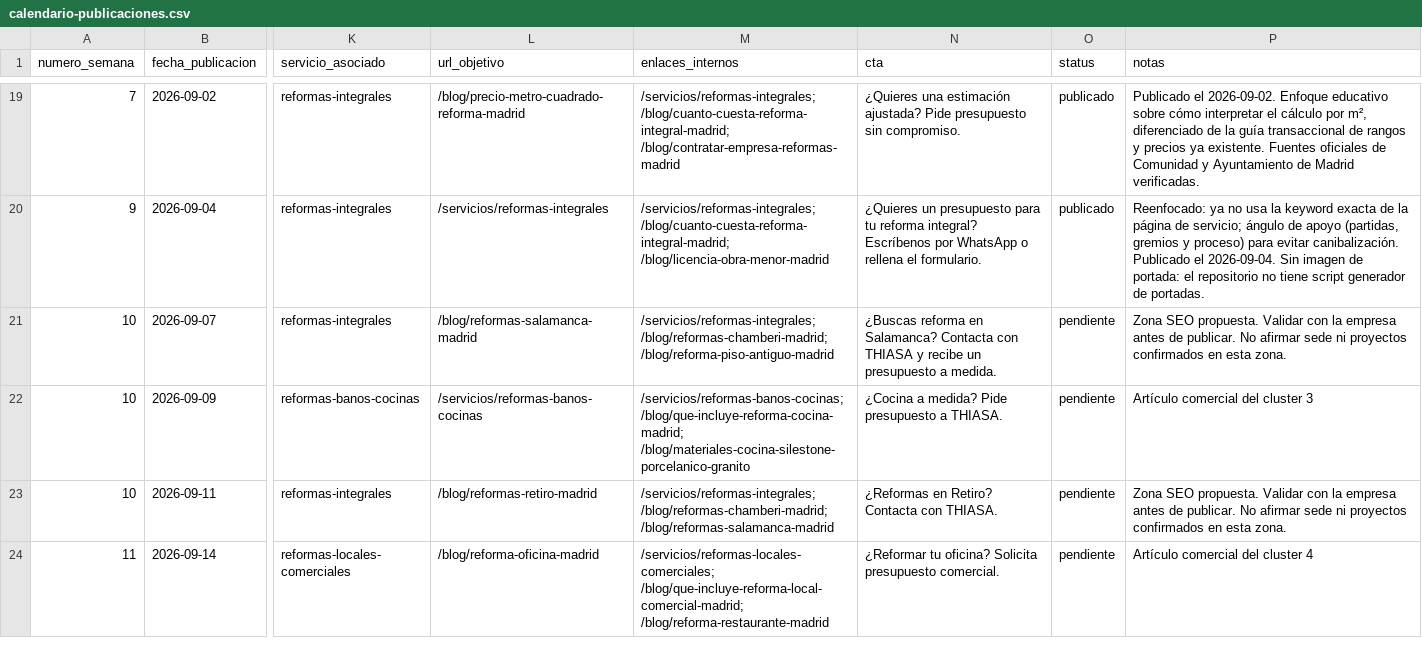
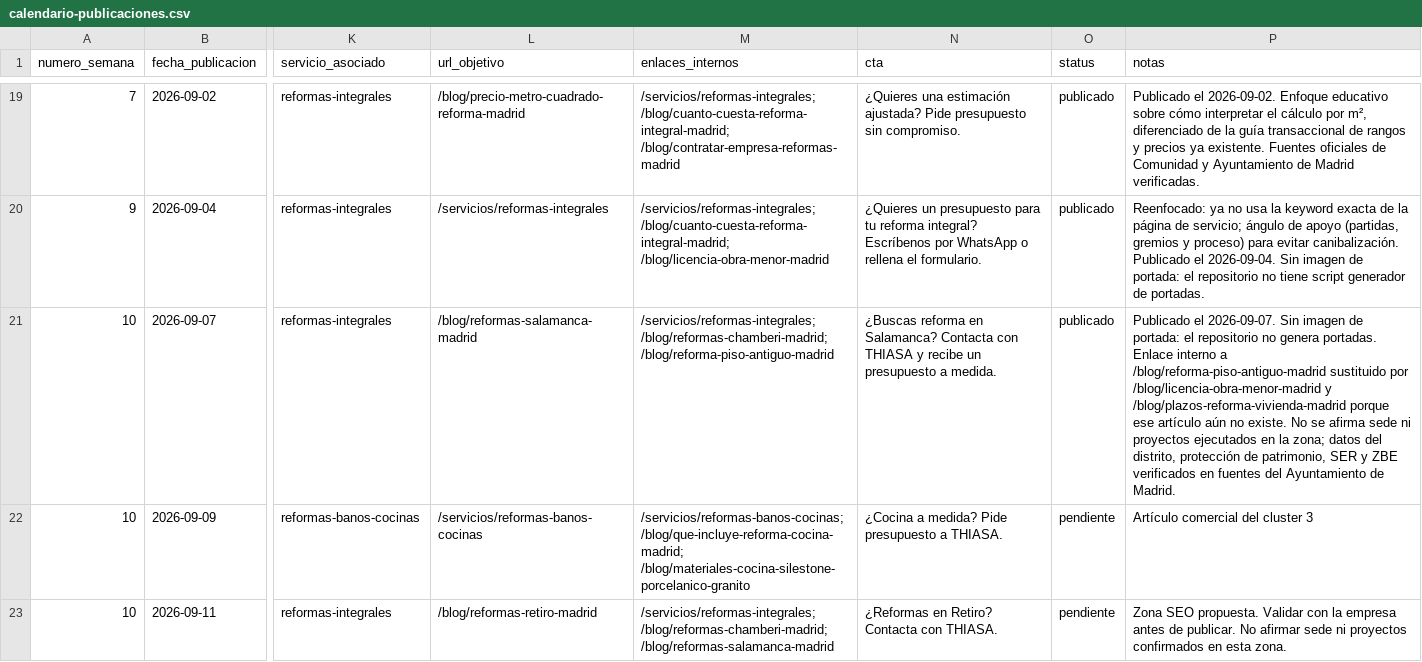
Before and after one commit to DevErickDiCE/thiasa-web, a CSV file: docs/seo/calendario-publicaciones.csv, drawn as a sheet; only a part is shown, gaps mark what is left out; the shorter side is filled out with more unchanged rows; the diff names each change by its address in the sheet, - before the commit and + after, or states it on an @@ line.

```diff
--- a/docs/seo/calendario-publicaciones.csv
+++ b/docs/seo/calendario-publicaciones.csv
-O21 (status): pendiente
+O21 (status): publicado
-P21 (notas): Zona SEO propuesta. Validar con la empresa antes de publicar. No afirmar sede ni proyectos confirmados en esta zona.
+P21 (notas): Publicado el 2026-09-07. Sin imagen de portada: el repositorio no genera portadas. Enlace interno a /blog/reforma-piso-antiguo-madrid sustituido por /blog/licencia-obra-menor-madrid y /blog/plazos-reforma-vivienda-madrid porque ese artículo aún no existe. No se afirma sede ni proyectos ejecutados en la zona; datos del distrito, protección de patrimonio, SER y ZBE verificados en fuentes del Ayuntamiento de Madrid.
```
Also changed, not shown: docs/seo/registro-publicaciones.csv, 1 other file.
